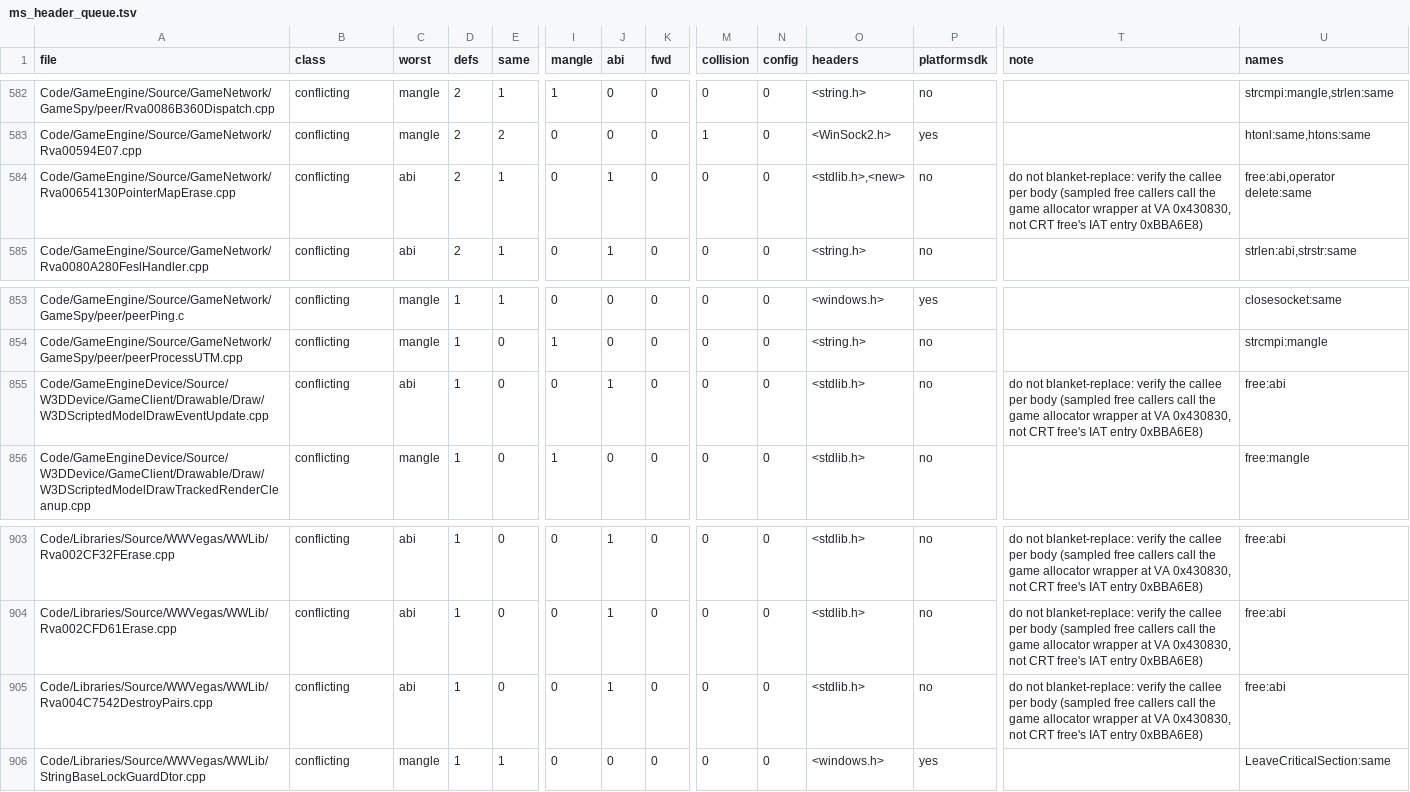
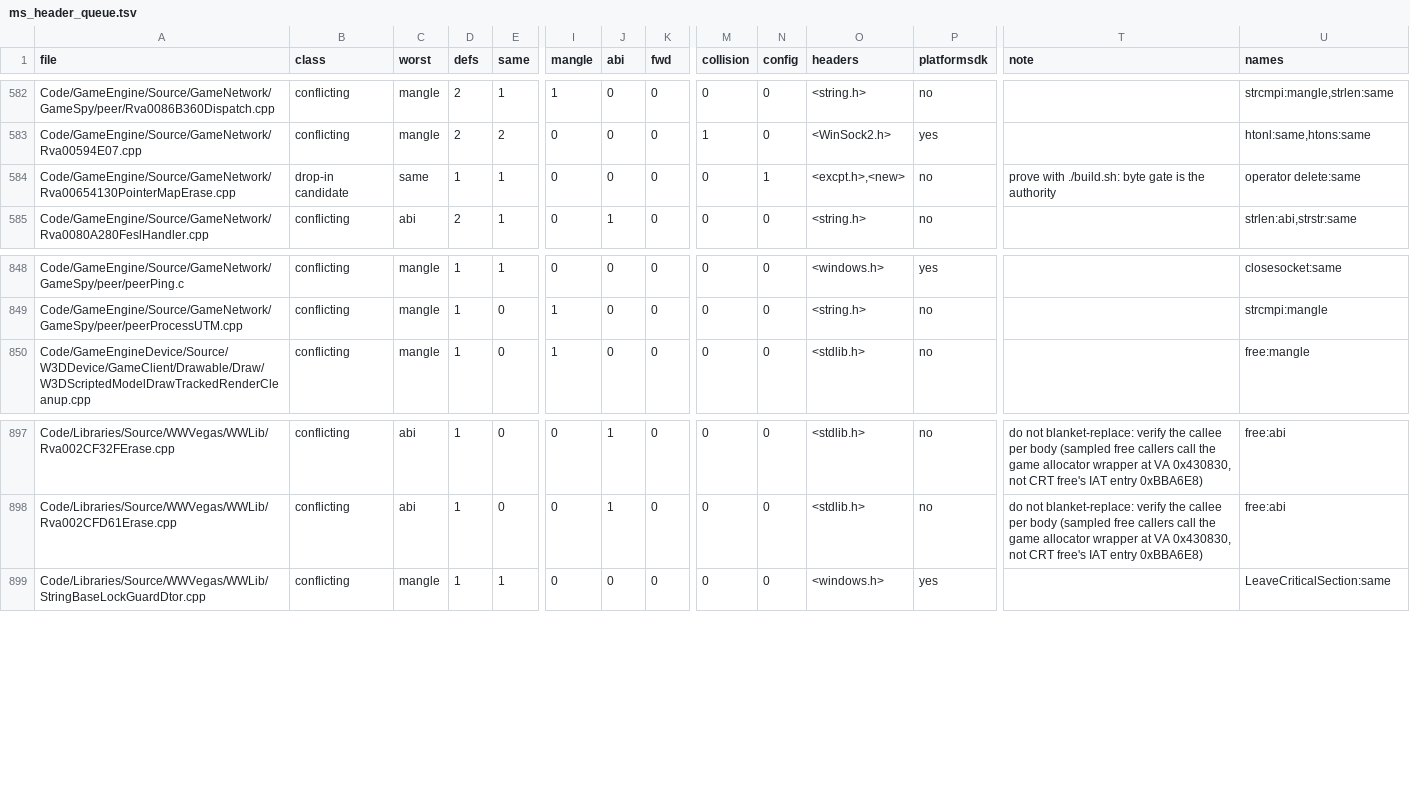
Before and after one commit to McMickey93/Open-BFME-2, a TSV file: reverse/ms_header_queue.tsv, drawn as a sheet; only a part is shown, gaps mark what is left out; rows hold the shown columns only; the diff covers the shown part only; the diff names each change by its address in the sheet, - before the commit and + after, or states it on an @@ line.

```diff
--- a/reverse/ms_header_queue.tsv
+++ b/reverse/ms_header_queue.tsv
-B584 (class): conflicting
+B584 (class): drop-in candidate
-C584 (worst): abi
+C584 (worst): same
-D584 (defs): 2
+D584 (defs): 1
-J584 (abi): 1
+J584 (abi): 0
-N584 (config): 0
+N584 (config): 1
-O584 (headers): <stdlib.h>,<new>
+O584 (headers): <excpt.h>,<new>
-T584 (note): do not blanket-replace: verify the callee per body (sampled free callers call the game allocator wrapper at VA 0x430830, not CRT free's IAT entry 0xBBA6E8)
+T584 (note): prove with ./build.sh: byte gate is the authority
-U584 (names): free:abi,operator delete:same
+U584 (names): operator delete:same
-row 855: Code/GameEngineDevice/Source/W3DDevice/GameClient/Drawable/Draw/W3DScriptedModelDrawEventUpdate.cpp | conflicting | abi | 1 | 0 | 0 | 1 | 0 | 0 | 0 | <stdlib.h> | no | do not blanket-replace: verify the callee per body (sampled free callers call the game allocator wrapper at VA 0x430830, not CRT free's IAT entry 0xBBA6E8) | free:abi
-row 905: Code/Libraries/Source/WWVegas/WWLib/Rva004C7542DestroyPairs.cpp | conflicting | abi | 1 | 0 | 0 | 1 | 0 | 0 | 0 | <stdlib.h> | no | do not blanket-replace: verify the callee per body (sampled free callers call the game allocator wrapper at VA 0x430830, not CRT free's IAT entry 0xBBA6E8) | free:abi
```
Also changed, not shown: 5 removed rows elsewhere in this file, 8 other files.
